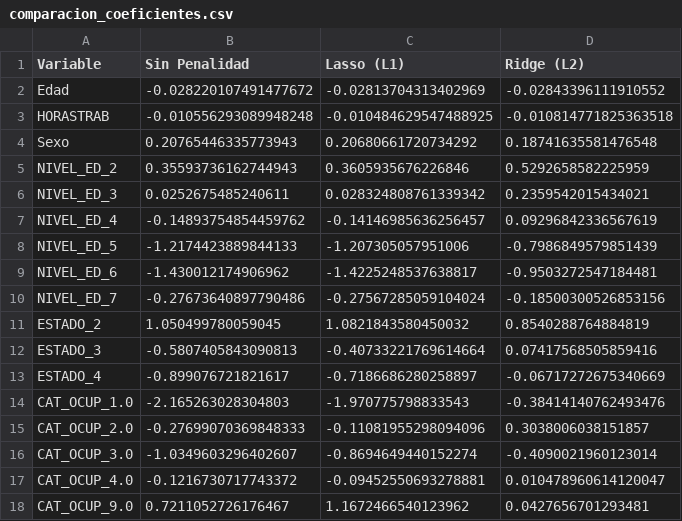
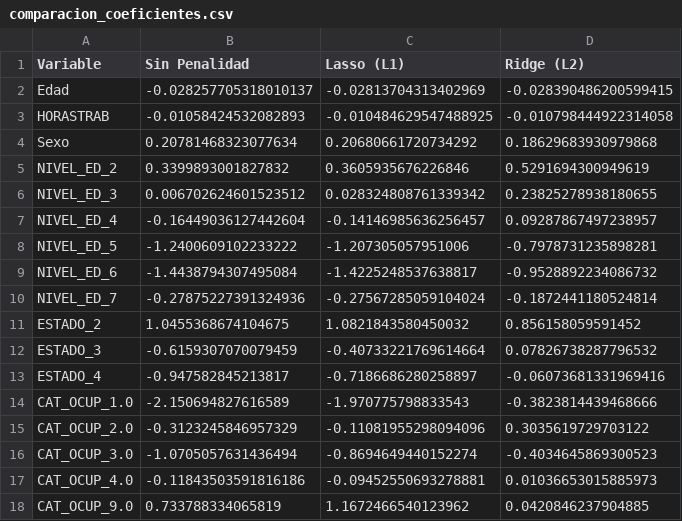
Before and after one commit to paulaleylen/BigDataUBA-Grupo10, a CSV file: TP4/comparacion_coeficientes.csv, drawn as a sheet.

```diff
--- a/TP4/comparacion_coeficientes.csv
+++ b/TP4/comparacion_coeficientes.csv
@@ -1,18 +1,18 @@
 Variable,Sin Penalidad,Lasso (L1),Ridge (L2)
-Edad,-0.028220107491477672,-0.02813704313402969,-0.02843396111910552
-HORASTRAB,-0.010556293089948248,-0.010484629547488925,-0.010814771825363518
-Sexo,0.20765446335773943,0.20680661720734292,0.18741635581476548
-NIVEL_ED_2,0.35593736162744943,0.3605935676226846,0.5292658582225959
-NIVEL_ED_3,0.0252675485240611,0.028324808761339342,0.2359542015434021
-NIVEL_ED_4,-0.14893754854459762,-0.14146985636256457,0.09296842336567619
-NIVEL_ED_5,-1.2174423889844133,-1.207305057951006,-0.7986849579851439
-NIVEL_ED_6,-1.430012174906962,-1.4225248537638817,-0.9503272547184481
-NIVEL_ED_7,-0.27673640897790486,-0.27567285059104024,-0.18500300526853156
-ESTADO_2,1.050499780059045,1.0821843580450032,0.8540288764884819
-ESTADO_3,-0.5807405843090813,-0.40733221769614664,0.07417568505859416
-ESTADO_4,-0.899076721821617,-0.7186686280258897,-0.06717272675340669
-CAT_OCUP_1.0,-2.165263028304803,-1.970775798833543,-0.38414140762493476
-CAT_OCUP_2.0,-0.27699070369848333,-0.11081955298094096,0.3038006038151857
-CAT_OCUP_3.0,-1.0349603296402607,-0.8694649440152274,-0.4090021960123014
-CAT_OCUP_4.0,-0.1216730717743372,-0.09452550693278881,0.010478960614120047
-CAT_OCUP_9.0,0.7211052726176467,1.1672466540123962,0.0427656701293481
+Edad,-0.028257705318010137,-0.02813704313402969,-0.028390486200599415
+HORASTRAB,-0.01058424532082893,-0.010484629547488925,-0.010798444922314058
+Sexo,0.20781468323077634,0.20680661720734292,0.18629683930979868
+NIVEL_ED_2,0.3399893001827832,0.3605935676226846,0.5291694300949619
+NIVEL_ED_3,0.006702624601523512,0.028324808761339342,0.23825278938180655
+NIVEL_ED_4,-0.16449036127442604,-0.14146985636256457,0.09287867497238957
+NIVEL_ED_5,-1.2400609102233222,-1.207305057951006,-0.7978731235898281
+NIVEL_ED_6,-1.4438794307495084,-1.4225248537638817,-0.9528892234086732
+NIVEL_ED_7,-0.27875227391324936,-0.27567285059104024,-0.1872441180524814
+ESTADO_2,1.0455368674104675,1.0821843580450032,0.856158059591452
+ESTADO_3,-0.6159307070079459,-0.40733221769614664,0.07826738287796532
+ESTADO_4,-0.947582845213817,-0.7186686280258897,-0.06073681331969416
+CAT_OCUP_1.0,-2.150694827616589,-1.970775798833543,-0.3823814439468666
+CAT_OCUP_2.0,-0.3123245846957329,-0.11081955298094096,0.3035619729703122
+CAT_OCUP_3.0,-1.0705057631436494,-0.8694649440152274,-0.4034645869300523
+CAT_OCUP_4.0,-0.11843503591816186,-0.09452550693278881,0.01036653015885973
+CAT_OCUP_9.0,0.733788334065819,1.1672466540123962,0.0420846237904885
```
Also changed, not shown: 13 other files.
